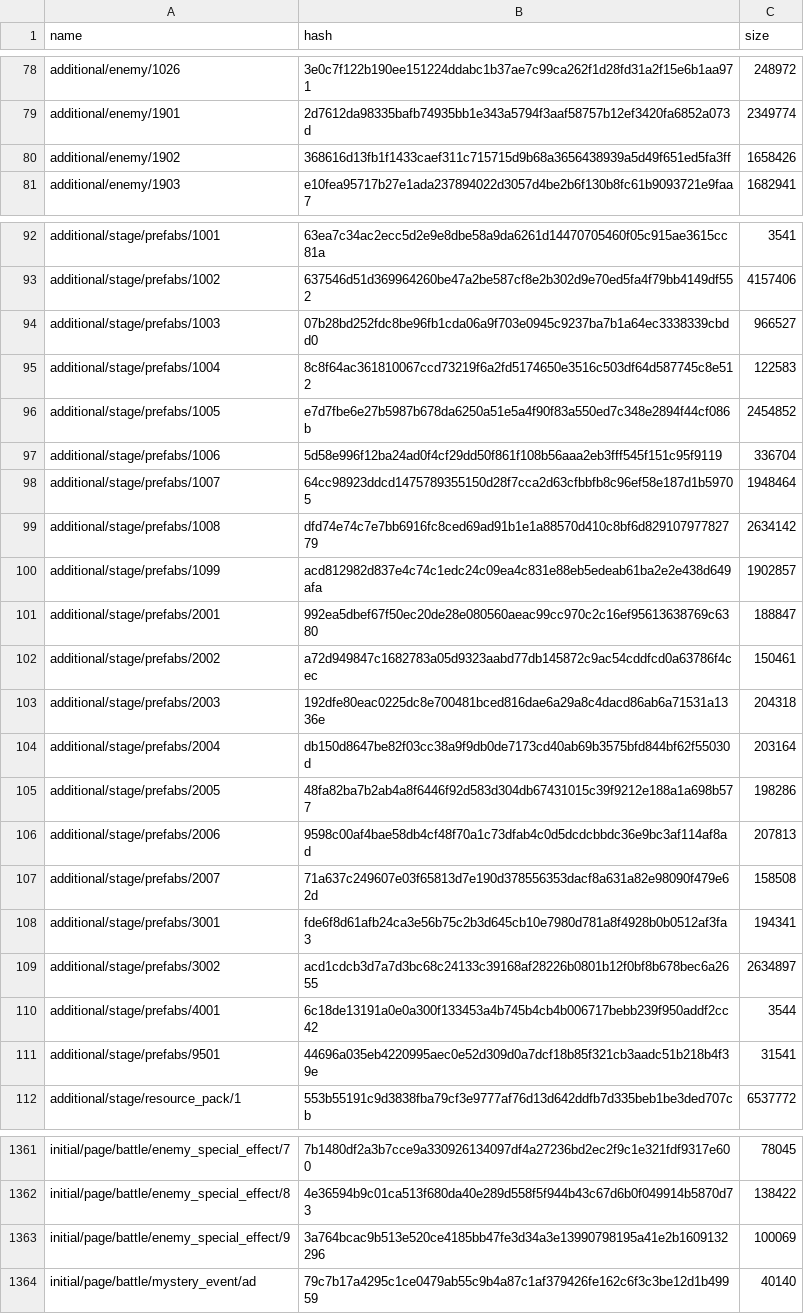
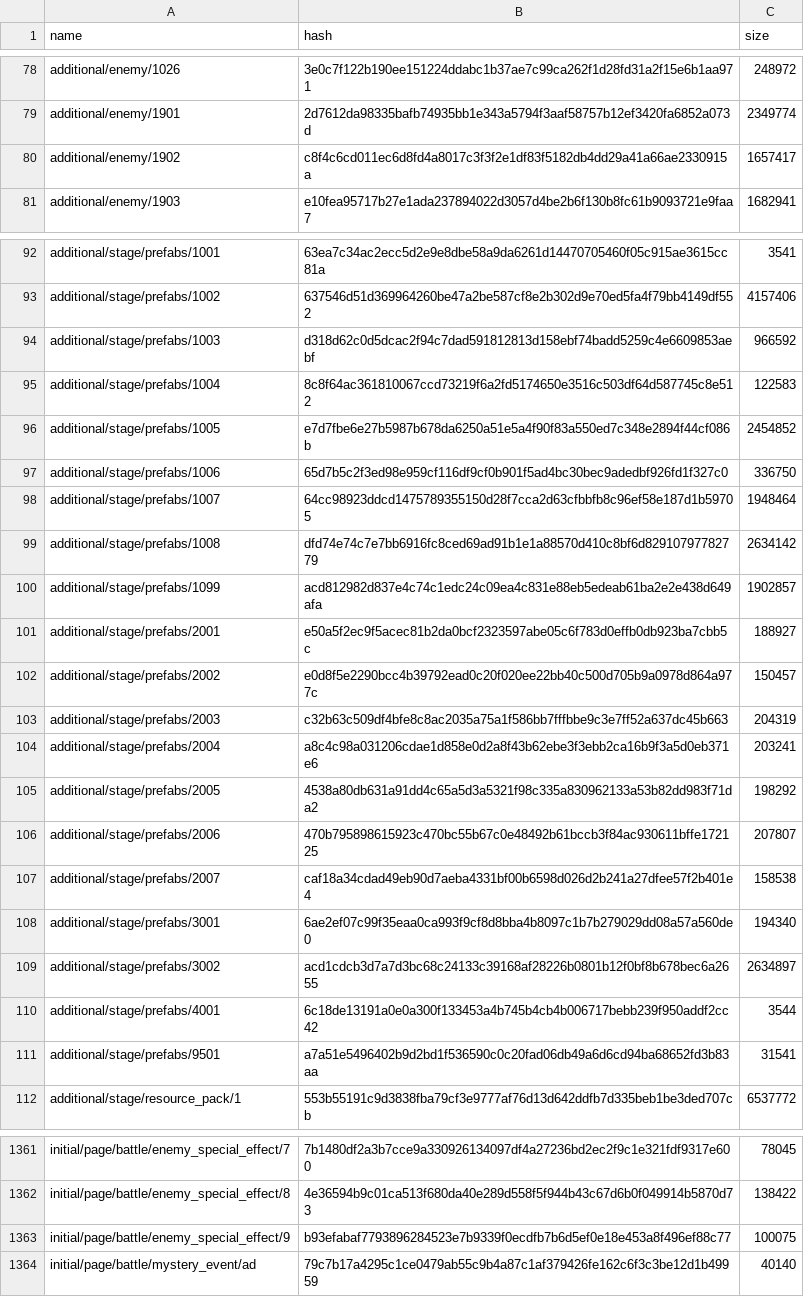
Before and after one commit to onederappli/AB_SF_iOS, a CSV file: 100/AssetBundleList.csv, drawn as a sheet; only a part is shown, gaps mark what is left out; the diff covers the shown part only.

```diff
--- a/100/AssetBundleList.csv
+++ b/100/AssetBundleList.csv
@@ -79,3 +79,3 @@ additional/enemy/1026,3e0c7f122b190ee151224ddabc1b37ae7c99ca262f1d28fd31a2f15e6b
 additional/enemy/1901,2d7612da98335bafb74935bb1e343a5794f3aaf58757b12ef3420fa6852a073d,2349774
-additional/enemy/1902,368616d13fb1f1433caef311c715715d9b68a3656438939a5d49f651ed5fa3ff,1658426
+additional/enemy/1902,c8f4c6cd011ec6d8fd4a8017c3f3f2e1df83f5182db4dd29a41a66ae2330915a,1657417
 additional/enemy/1903,e10fea95717b27e1ada237894022d3057d4be2b6f130b8fc61b9093721e9faa7,1682941
@@ -93,6 +93,6 @@ additional/stage/prefabs/1001,63ea7c34ac2ecc5d2e9e8dbe58a9da6261d14470705460f05c
 additional/stage/prefabs/1002,637546d51d369964260be47a2be587cf8e2b302d9e70ed5fa4f79bb4149df552,4157406
-additional/stage/prefabs/1003,07b28bd252fdc8be96fb1cda06a9f703e0945c9237ba7b1a64ec3338339cbdd0,966527
+additional/stage/prefabs/1003,d318d62c0d5dcac2f94c7dad591812813d158ebf74badd5259c4e6609853aebf,966592
 additional/stage/prefabs/1004,8c8f64ac361810067ccd73219f6a2fd5174650e3516c503df64d587745c8e512,122583
 additional/stage/prefabs/1005,e7d7fbe6e27b5987b678da6250a51e5a4f90f83a550ed7c348e2894f44cf086b,2454852
-additional/stage/prefabs/1006,5d58e996f12ba24ad0f4cf29dd50f861f108b56aaa2eb3fff545f151c95f9119,336704
+additional/stage/prefabs/1006,65d7b5c2f3ed98e959cf116df9cf0b901f5ad4bc30bec9adedbf926fd1f327c0,336750
 additional/stage/prefabs/1007,64cc98923ddcd1475789355150d28f7cca2d63cfbbfb8c96ef58e187d1b59705,1948464
@@ -100,13 +100,13 @@ additional/stage/prefabs/1008,dfd74e74c7e7bb6916fc8ced69ad91b1e1a88570d410c8bf6d
 additional/stage/prefabs/1099,acd812982d837e4c74c1edc24c09ea4c831e88eb5edeab61ba2e2e438d649afa,1902857
-additional/stage/prefabs/2001,992ea5dbef67f50ec20de28e080560aeac99cc970c2c16ef95613638769c6380,188847
-additional/stage/prefabs/2002,a72d949847c1682783a05d9323aabd77db145872c9ac54cddfcd0a63786f4cec,150461
-additional/stage/prefabs/2003,192dfe80eac0225dc8e700481bced816dae6a29a8c4dacd86ab6a71531a1336e,204318
-additional/stage/prefabs/2004,db150d8647be82f03cc38a9f9db0de7173cd40ab69b3575bfd844bf62f55030d,203164
-additional/stage/prefabs/2005,48fa82ba7b2ab4a8f6446f92d583d304db67431015c39f9212e188a1a698b577,198286
-additional/stage/prefabs/2006,9598c00af4bae58db4cf48f70a1c73dfab4c0d5dcdcbbdc36e9bc3af114af8ad,207813
-additional/stage/prefabs/2007,71a637c249607e03f65813d7e190d378556353dacf8a631a82e98090f479e62d,158508
-additional/stage/prefabs/3001,fde6f8d61afb24ca3e56b75c2b3d645cb10e7980d781a8f4928b0b0512af3fa3,194341
+additional/stage/prefabs/2001,e50a5f2ec9f5acec81b2da0bcf2323597abe05c6f783d0effb0db923ba7cbb5c,188927
+additional/stage/prefabs/2002,e0d8f5e2290bcc4b39792ead0c20f020ee22bb40c500d705b9a0978d864a977c,150457
+additional/stage/prefabs/2003,c32b63c509df4bfe8c8ac2035a75a1f586bb7fffbbe9c3e7ff52a637dc45b663,204319
+additional/stage/prefabs/2004,a8c4c98a031206cdae1d858e0d2a8f43b62ebe3f3ebb2ca16b9f3a5d0eb371e6,203241
+additional/stage/prefabs/2005,4538a80db631a91dd4c65a5d3a5321f98c335a830962133a53b82dd983f71da2,198292
+additional/stage/prefabs/2006,470b795898615923c470bc55b67c0e48492b61bccb3f84ac930611bffe172125,207807
+additional/stage/prefabs/2007,caf18a34cdad49eb90d7aeba4331bf00b6598d026d2b241a27dfee57f2b401e4,158538
+additional/stage/prefabs/3001,6ae2ef07c99f35eaa0ca993f9cf8d8bba4b8097c1b7b279029dd08a57a560de0,194340
 additional/stage/prefabs/3002,acd1cdcb3d7a7d3bc68c24133c39168af28226b0801b12f0bf8b678bec6a2655,2634897
 additional/stage/prefabs/4001,6c18de13191a0e0a300f133453a4b745b4cb4b006717bebb239f950addf2cc42,3544
-additional/stage/prefabs/9501,44696a035eb4220995aec0e52d309d0a7dcf18b85f321cb3aadc51b218b4f39e,31541
+additional/stage/prefabs/9501,a7a51e5496402b9d2bd1f536590c0c20fad06db49a6d6cd94ba68652fd3b83aa,31541
 additional/stage/resource_pack/1,553b55191c9d3838fba79cf3e9777af76d13d642ddfb7d335beb1be3ded707cb,6537772
@@ -1362,3 +1362,3 @@ initial/page/battle/enemy_special_effect/7,7b1480df2a3b7cce9a330926134097df4a272
 initial/page/battle/enemy_special_effect/8,4e36594b9c01ca513f680da40e289d558f5f944b43c67d6b0f049914b5870d73,138422
-initial/page/battle/enemy_special_effect/9,3a764bcac9b513e520ce4185bb47fe3d34a3e13990798195a41e2b1609132296,100069
+initial/page/battle/enemy_special_effect/9,b93efabaf7793896284523e7b9339f0ecdfb7b6d5ef0e18e453a8f496ef88c77,100075
 initial/page/battle/mystery_event/ad,79c7b17a4295c1ce0479ab55c9b4a87c1af379426fe162c6f3c3be12d1b49959,40140
```
Also changed, not shown: 2 edited cells elsewhere in this file, 28 other files.
